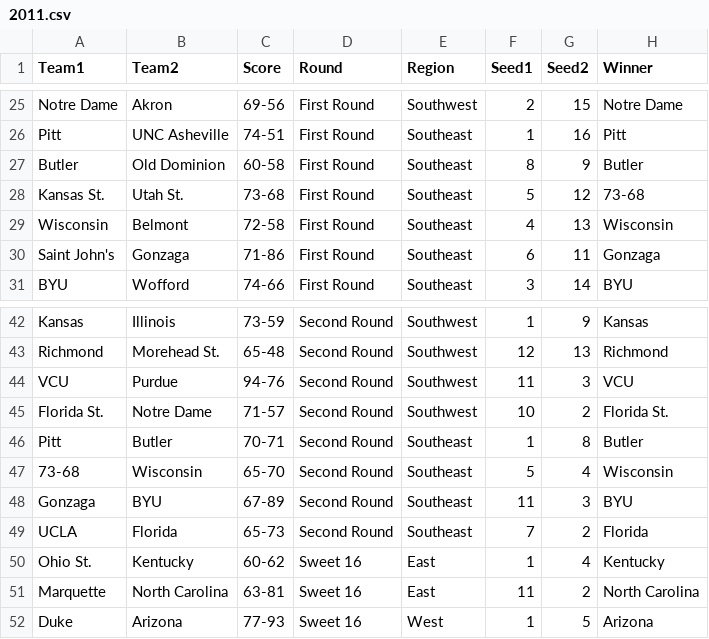
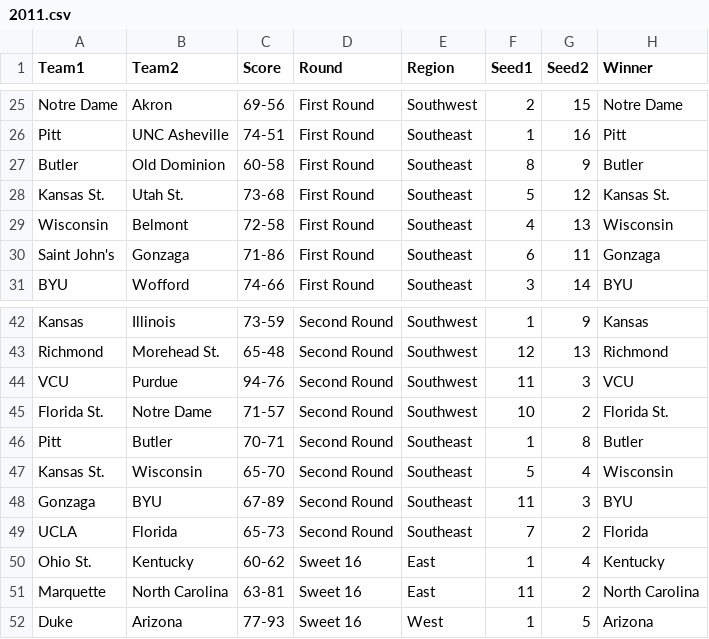
Before and after one commit to ishemo/Capstone, a CSV file: data/bracket_data/2011.csv, drawn as a sheet; only a part is shown, gaps mark what is left out.

Commit message:
Merged bracket and kenpom data

```diff
--- a/data/bracket_data/2011.csv
+++ b/data/bracket_data/2011.csv
@@ -27,3 +27,3 @@ Pitt,UNC Asheville,74-51,First Round,Southeast,1,16,Pitt
 Butler,Old Dominion,60-58,First Round,Southeast,8,9,Butler
-Kansas St.,Utah St.,73-68,First Round,Southeast,5,12,73-68
+Kansas St.,Utah St.,73-68,First Round,Southeast,5,12,Kansas St.
 Wisconsin,Belmont,72-58,First Round,Southeast,4,13,Wisconsin
@@ -46,3 +46,3 @@ Florida St.,Notre Dame,71-57,Second Round,Southwest,10,2,Florida St.
 Pitt,Butler,70-71,Second Round,Southeast,1,8,Butler
-73-68,Wisconsin,65-70,Second Round,Southeast,5,4,Wisconsin
+Kansas St.,Wisconsin,65-70,Second Round,Southeast,5,4,Wisconsin
 Gonzaga,BYU,67-89,Second Round,Southeast,11,3,BYU
```
Also changed, not shown: data/bracket_data/2014.csv, 6 other files.
